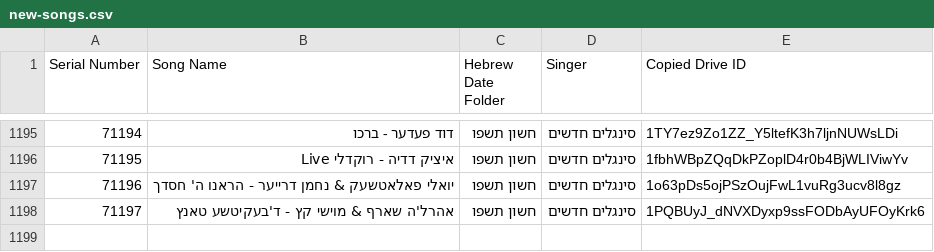
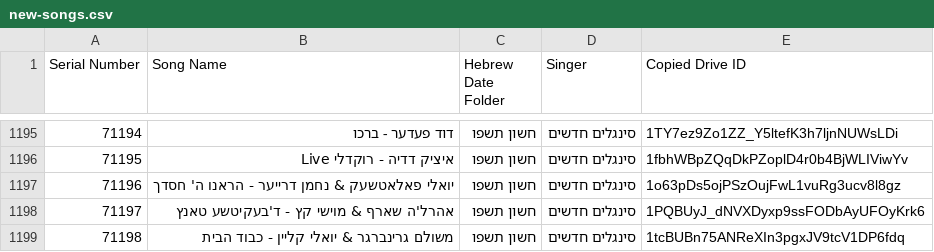
Before and after one commit to NHLOCAL/shir-bot, a CSV file: drive_data/new-songs.csv, drawn as a sheet; only a part is shown, gaps mark what is left out.

```diff
--- a/drive_data/new-songs.csv
+++ b/drive_data/new-songs.csv
@@ -1198 +1198,2 @@ Serial Number,Song Name,Hebrew Date Folder,Singer,Copied Drive ID
 71197,אהרל'ה שארף & מוישי קץ - ד'בעקיטשע טאנץ,חשון תשפו,סינגלים חדשים,1PQBUyJ_dNVXDyxp9ssFODbAyUFOyKrk6
+71198,משולם גרינברגר & יואלי קליין - כבוד הבית,חשון תשפו,סינגלים חדשים,1tcBUBn75ANReXIn3pgxJV9tcV1DP6fdq
```
Also changed, not shown: 2 other files.
